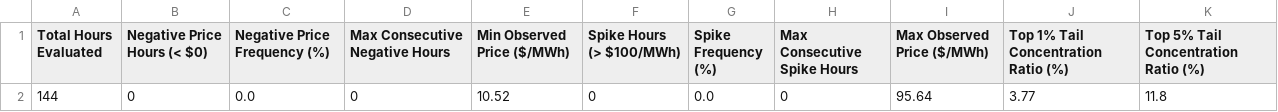
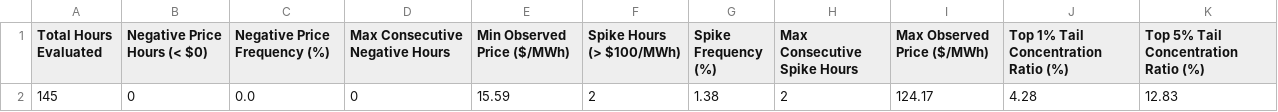
Before and after one commit to sebastiankloder-web/ercot-power-risk-analytics, a CSV file: results/tables/event_analysis_summary.csv, drawn as a sheet; removed rows and columns are numbered as before the commit, all else as after; the diff names each change by its address in the sheet, - before the commit and + after, or states it on an @@ line.

```diff
--- a/results/tables/event_analysis_summary.csv
+++ b/results/tables/event_analysis_summary.csv
-row 2: 144 | 0 | 0.0 | 0 | 10.52 | 0 | 0.0 | 0 | 95.64 | 3.77 | 11.8
+row 2: 145 | 0 | 0.0 | 0 | 15.59 | 2 | 1.38 | 2 | 124.17 | 4.28 | 12.83
```
Also changed, not shown: data/processed/hourly_prices.csv, results/tables/market_summary_stats.csv, 6 other files.
